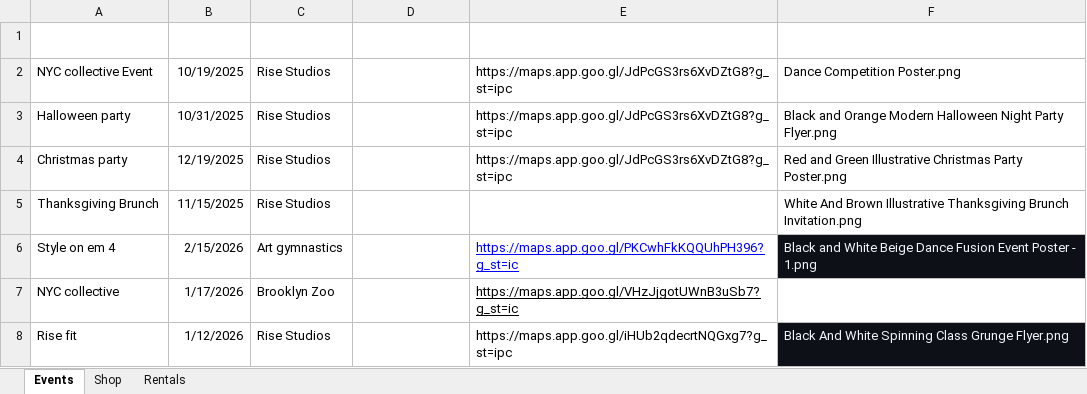
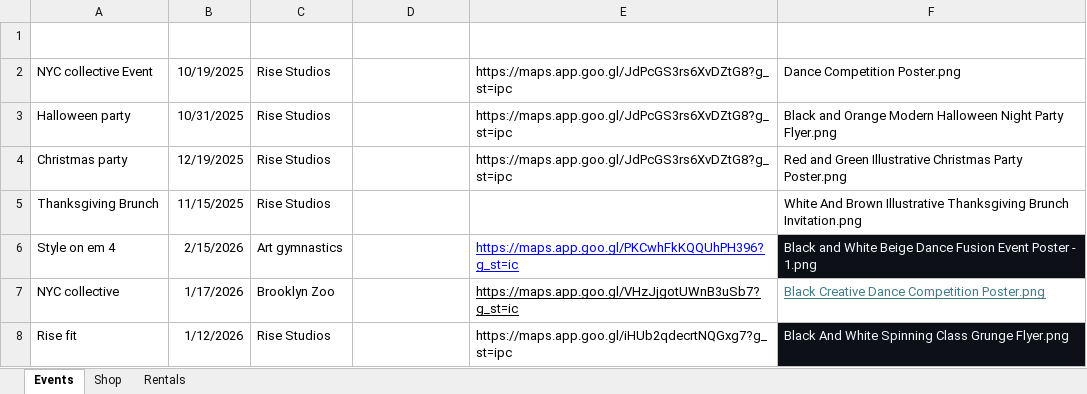
Before and after one commit to BSelyomin/risestudiosbk, an Excel workbook: public/data.xlsx, sheet Events, drawn as a sheet; values as stored, in another font and other column widths than the file's, no borders; charts and pictures and table styles not drawn; the diff names each change by its address in the sheet, - before the commit and + after, or states it on an @@ line.

Commit message:
Add files via upload

```diff
--- a/public/data.xlsx (sheet Events)
+++ b/public/data.xlsx (sheet Events)
-F7 (Image Name): (empty)
+F7 (Image Name): Black Creative Dance Competition Poster.png
```
Also changed, not shown: charts or pictures.
